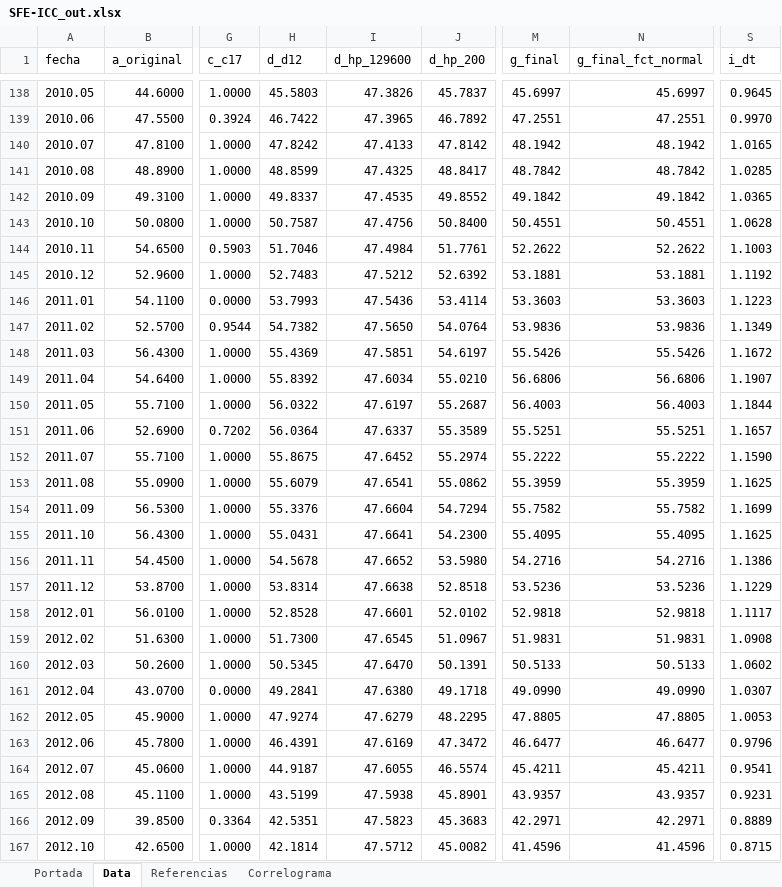
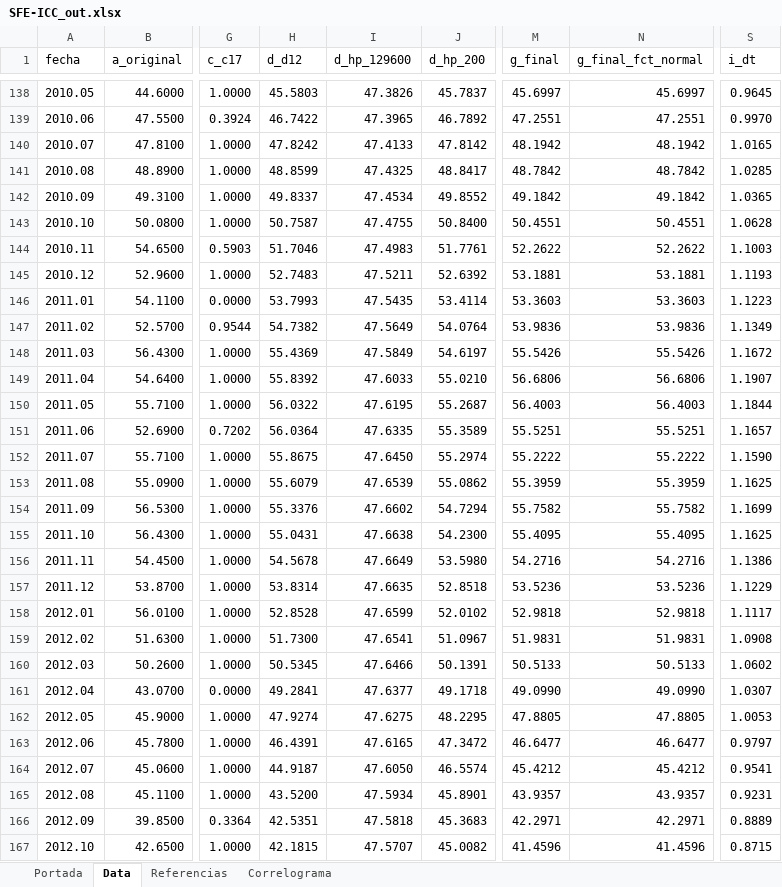
Before and after one commit to CES-BCSF/CicSFE_GitHub, an Excel workbook: indicadores/SFE-ICC_out.xlsx, sheet Data, drawn as a sheet; only a part is shown, gaps mark what is left out; values as stored, in another font and other column widths than the file's, no borders; the diff covers the shown part only; the diff names each change by its address in the sheet, - before the commit and + after, or states it on an @@ line.

```diff
--- a/indicadores/SFE-ICC_out.xlsx (sheet Data)
+++ b/indicadores/SFE-ICC_out.xlsx (sheet Data)
-I142 (d_hp_129600): 47.4535
+I142 (d_hp_129600): 47.4534
-I143 (d_hp_129600): 47.4756
+I143 (d_hp_129600): 47.4755
-I144 (d_hp_129600): 47.4984
+I144 (d_hp_129600): 47.4983
-I145 (d_hp_129600): 47.5212
+I145 (d_hp_129600): 47.5211
-S145 (i_dt): 1.1192
+S145 (i_dt): 1.1193
-I146 (d_hp_129600): 47.5436
+I146 (d_hp_129600): 47.5435
-I147 (d_hp_129600): 47.5650
+I147 (d_hp_129600): 47.5649
-I148 (d_hp_129600): 47.5851
+I148 (d_hp_129600): 47.5849
-I149 (d_hp_129600): 47.6034
+I149 (d_hp_129600): 47.6033
-I150 (d_hp_129600): 47.6197
+I150 (d_hp_129600): 47.6195
-I151 (d_hp_129600): 47.6337
+I151 (d_hp_129600): 47.6335
-I152 (d_hp_129600): 47.6452
+I152 (d_hp_129600): 47.6450
-I153 (d_hp_129600): 47.6541
+I153 (d_hp_129600): 47.6539
-I154 (d_hp_129600): 47.6604
+I154 (d_hp_129600): 47.6602
-I155 (d_hp_129600): 47.6641
+I155 (d_hp_129600): 47.6638
-I156 (d_hp_129600): 47.6652
+I156 (d_hp_129600): 47.6649
-I157 (d_hp_129600): 47.6638
+I157 (d_hp_129600): 47.6635
-I158 (d_hp_129600): 47.6601
+I158 (d_hp_129600): 47.6599
-I159 (d_hp_129600): 47.6545
+I159 (d_hp_129600): 47.6541
-I160 (d_hp_129600): 47.6470
+I160 (d_hp_129600): 47.6466
-I161 (d_hp_129600): 47.6380
+I161 (d_hp_129600): 47.6377
-I162 (d_hp_129600): 47.6279
+I162 (d_hp_129600): 47.6275
-I163 (d_hp_129600): 47.6169
+I163 (d_hp_129600): 47.6165
-S163 (i_dt): 0.9796
+S163 (i_dt): 0.9797
-I164 (d_hp_129600): 47.6055
+I164 (d_hp_129600): 47.6050
-M164 (g_final): 45.4211
+M164 (g_final): 45.4212
-N164 (g_final_fct_normal): 45.4211
+N164 (g_final_fct_normal): 45.4212
-H165 (d_d12): 43.5199
+H165 (d_d12): 43.5200
-I165 (d_hp_129600): 47.5938
+I165 (d_hp_129600): 47.5934
-I166 (d_hp_129600): 47.5823
+I166 (d_hp_129600): 47.5818
-H167 (d_d12): 42.1814
+H167 (d_d12): 42.1815
-I167 (d_hp_129600): 47.5712
+I167 (d_hp_129600): 47.5707
```
Also changed, not shown: 1802 edited cells elsewhere in this sheet, sheet Correlograma, sheet Portada, 2 other files.
